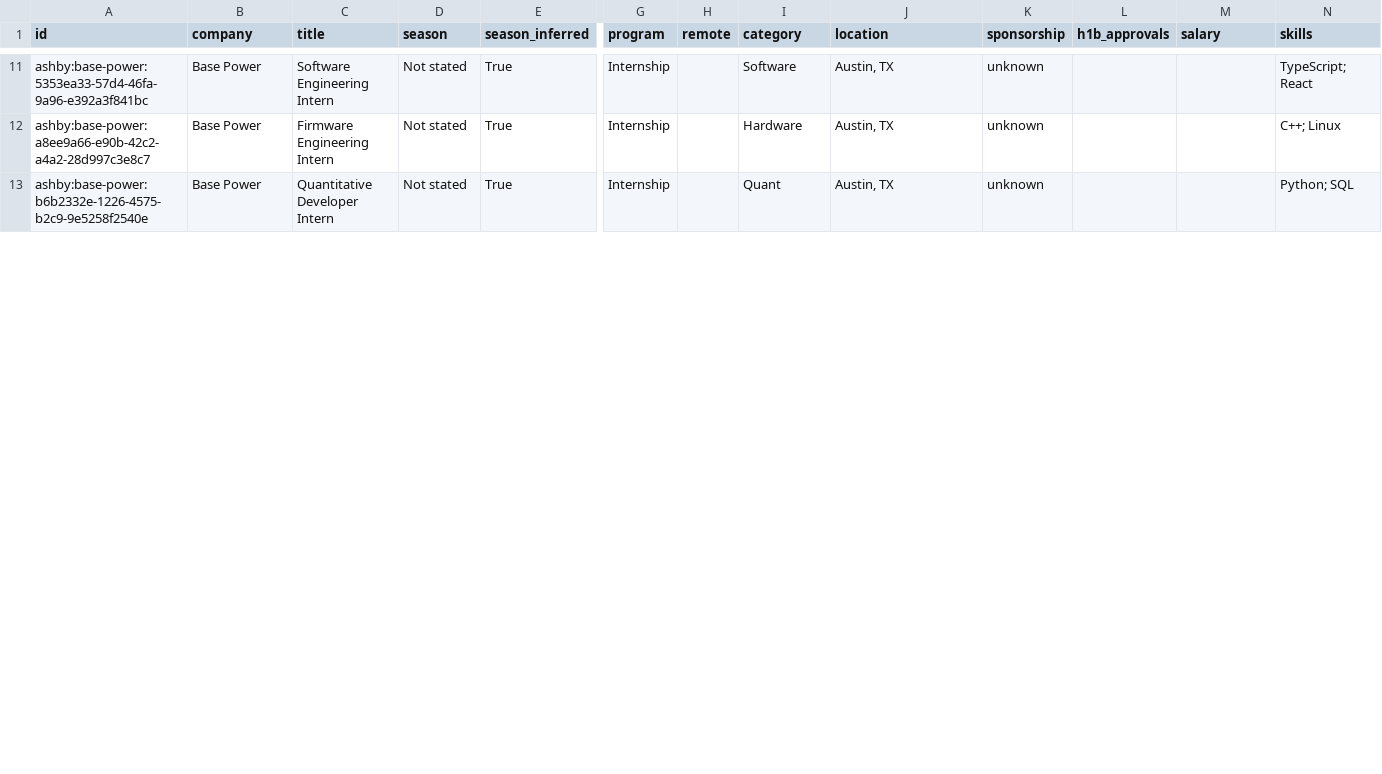
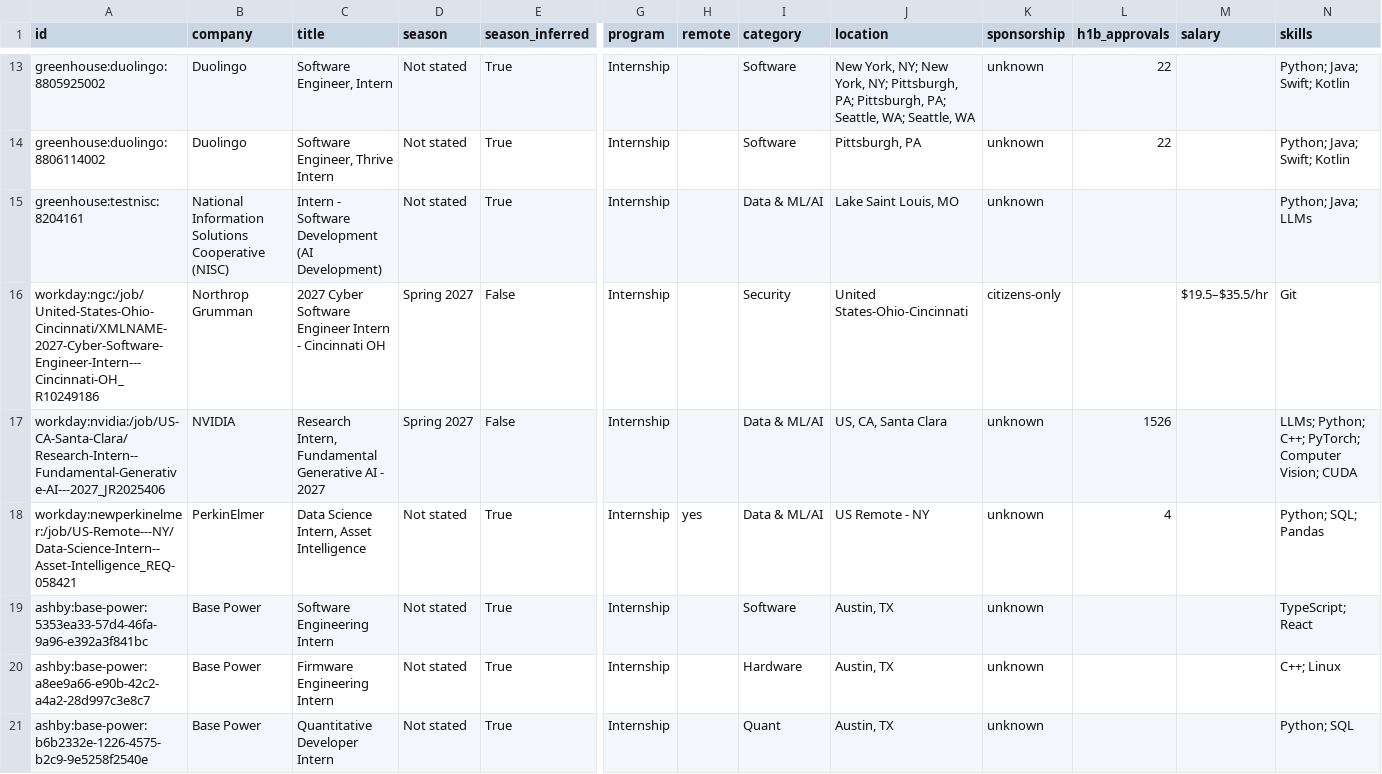
Before and after one commit to HarshaPrakash1/Automated-List-Of-Spring-2027-Tech-Internships, a CSV file: data/internships.csv, drawn as a sheet; only a part is shown, gaps mark what is left out; rows hold the shown columns only; the diff covers the shown part only; the diff names each change by its address in the sheet, - before the commit and + after, or states it on an @@ line.

```diff
--- a/data/internships.csv
+++ b/data/internships.csv
+row 13: greenhouse:duolingo:8805925002 | Duolingo | Software Engineer, Intern | Not stated | True | Internship |  | Software | New York, NY; New York, NY; Pittsburgh, PA; Pittsburgh, PA; Seattle, WA; Seattle, WA | unknown | 22 |  | Python; Java; Swift; Kotlin
+row 14: greenhouse:duolingo:8806114002 | Duolingo | Software Engineer, Thrive Intern | Not stated | True | Internship |  | Software | Pittsburgh, PA | unknown | 22 |  | Python; Java; Swift; Kotlin
+row 15: greenhouse:testnisc:8204161 | National Information Solutions Cooperative (NISC) | Intern - Software Development (AI Development) | Not stated | True | Internship |  | Data & ML/AI | Lake Saint Louis, MO | unknown |  |  | Python; Java; LLMs
+row 16: workday:ngc:/job/United-States-Ohio-Cincinnati/XMLNAME-2027-Cyber-Software-Engineer-Intern---Cincinnati-OH_R10249186 | Northrop Grumman | 2027 Cyber Software Engineer Intern - Cincinnati OH | Spring 2027 | False | Internship |  | Security | United States-Ohio-Cincinnati | citizens-only |  | $19.5–$35.5/hr | Git
+row 17: workday:nvidia:/job/US-CA-Santa-Clara/Research-Intern--Fundamental-Generative-AI---2027_JR2025406 | NVIDIA | Research Intern, Fundamental Generative AI - 2027 | Spring 2027 | False | Internship |  | Data & ML/AI | US, CA, Santa Clara | unknown | 1526 |  | LLMs; Python; C++; PyTorch; Computer Vision; CUDA
+row 18: workday:newperkinelmer:/job/US-Remote---NY/Data-Science-Intern--Asset-Intelligence_REQ-058421 | PerkinElmer | Data Science Intern, Asset Intelligence | Not stated | True | Internship | yes | Data & ML/AI | US Remote - NY | unknown | 4 |  | Python; SQL; Pandas
```
Also changed, not shown: 2 added rows, 3 removed rows and 3 moved rows elsewhere in this file, docs/internships.csv, 15 other files.
